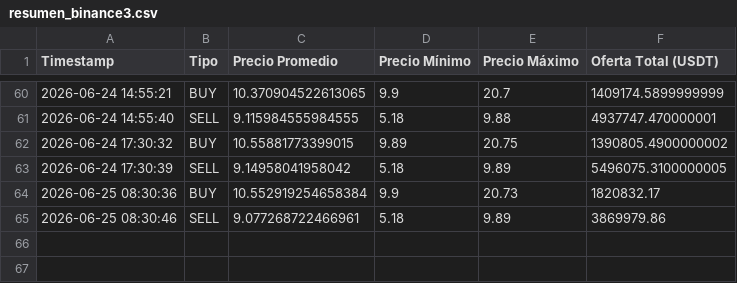
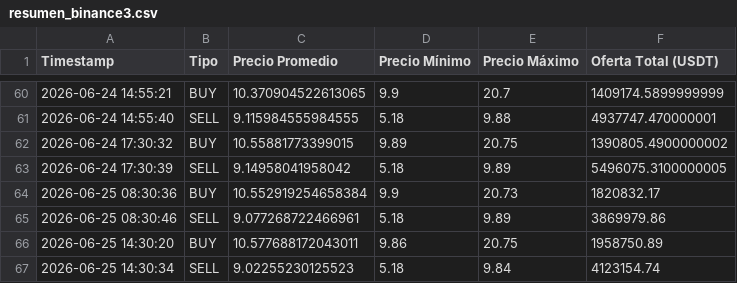
Before and after one commit to garni10/Dashboard-Economico, a CSV file: data/resumen_binance3.csv, drawn as a sheet; only a part is shown, gaps mark what is left out.

```diff
--- a/data/resumen_binance3.csv
+++ b/data/resumen_binance3.csv
@@ -65 +65,3 @@ Timestamp,Tipo,Precio Promedio,Precio Mínimo,Precio Máximo,Oferta Total (USDT)
 2026-06-25 08:30:46,SELL,9.077268722466961,5.18,9.89,3869979.86
+2026-06-25 14:30:20,BUY,10.577688172043011,9.86,20.75,1958750.89
+2026-06-25 14:30:34,SELL,9.02255230125523,5.18,9.84,4123154.74
```
Also changed, not shown: 1 other file.
